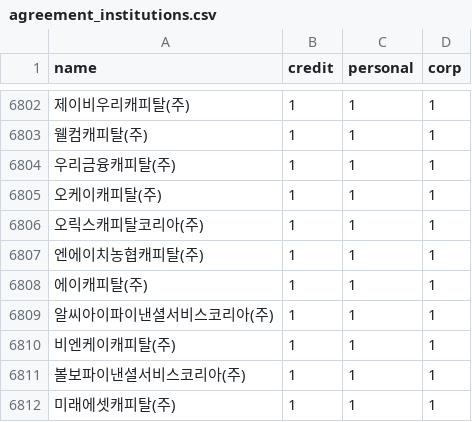
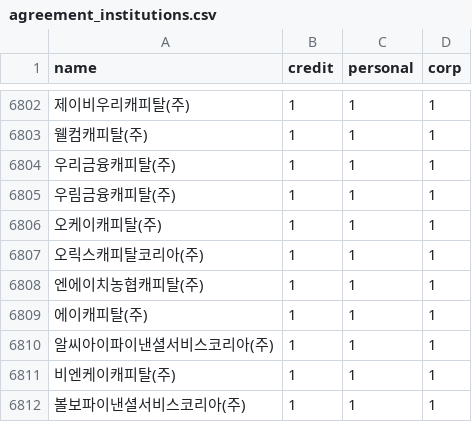
Before and after one commit to Ryumyuong/lego_source, a CSV file: app/src/main/assets/agreement_institutions.csv, drawn as a sheet; only a part is shown, gaps mark what is left out; the shorter side is filled out with more unchanged rows; the diff names each change by its address in the sheet, - before the commit and + after, or states it on an @@ line.

```diff
--- a/app/src/main/assets/agreement_institutions.csv
+++ b/app/src/main/assets/agreement_institutions.csv
+row 6805: 우림금융캐피탈(주) | 1 | 1 | 1
```
Also changed, not shown: 2 other files.
